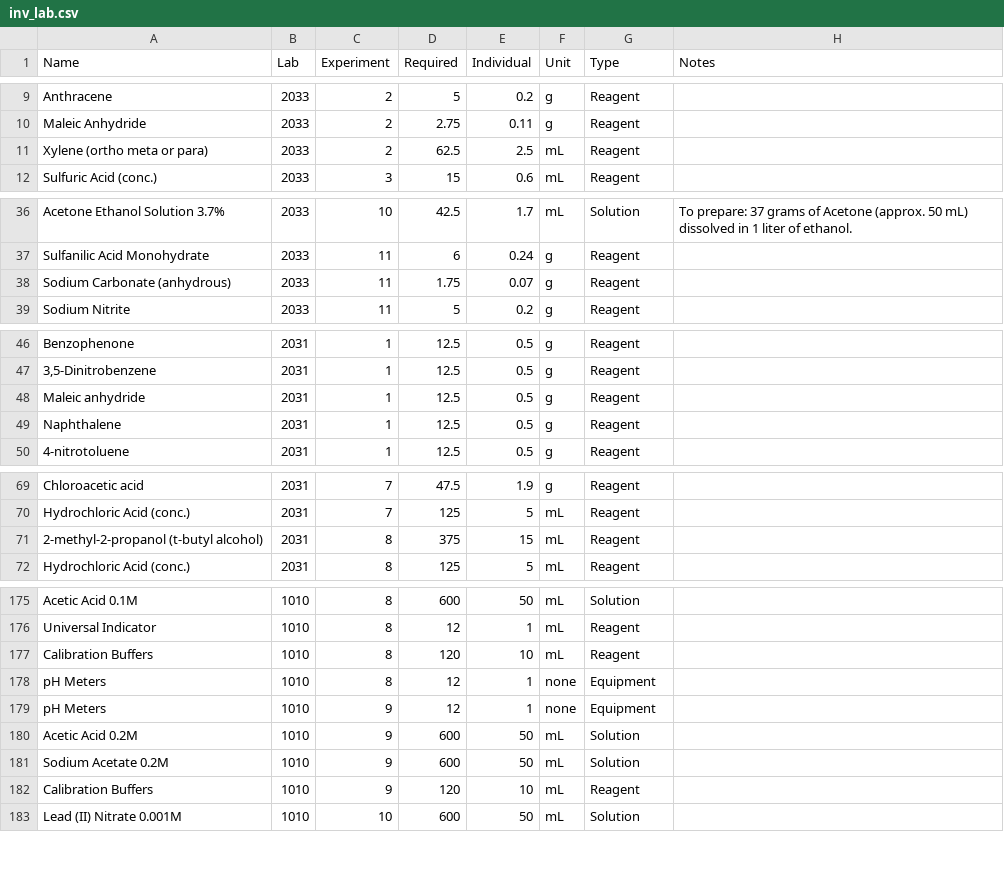
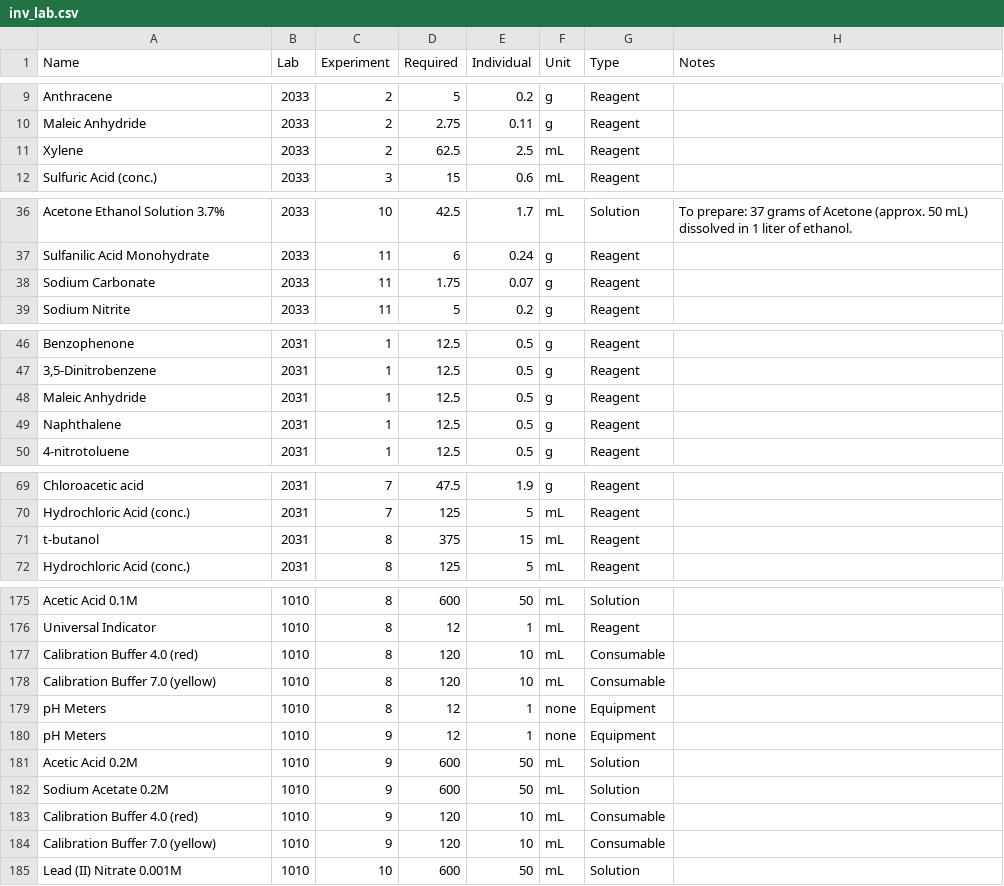
Before and after one commit to heath-barnett/chemistry_inventory, a CSV file: data/inv_lab.csv, drawn as a sheet; only a part is shown, gaps mark what is left out; the diff covers the shown part only.

```diff
--- a/data/inv_lab.csv
+++ b/data/inv_lab.csv
@@ -10,3 +10,3 @@ Anthracene,2033,2,5,0.2,g,Reagent,
 Maleic Anhydride,2033,2,2.75,0.11,g,Reagent,
-Xylene (ortho meta or para),2033,2,62.5,2.5,mL,Reagent,
+Xylene,2033,2,62.5,2.5,mL,Reagent,
 Sulfuric Acid (conc.),2033,3,15,0.6,mL,Reagent,
@@ -37,3 +37,3 @@ Acetone Ethanol Solution 3.7%,2033,10,42.5,1.7,mL,Solution,To prepare: 37 grams
 Sulfanilic Acid Monohydrate,2033,11,6,0.24,g,Reagent,
-Sodium Carbonate (anhydrous),2033,11,1.75,0.07,g,Reagent,
+Sodium Carbonate,2033,11,1.75,0.07,g,Reagent,
 Sodium Nitrite,2033,11,5,0.2,g,Reagent,
@@ -47,3 +47,3 @@ Benzophenone,2031,1,12.5,0.5,g,Reagent,
 "3,5-Dinitrobenzene",2031,1,12.5,0.5,g,Reagent,
-Maleic anhydride,2031,1,12.5,0.5,g,Reagent,
+Maleic Anhydride,2031,1,12.5,0.5,g,Reagent,
 Naphthalene,2031,1,12.5,0.5,g,Reagent,
@@ -70,3 +70,3 @@ Chloroacetic acid,2031,7,47.5,1.9,g,Reagent,
 Hydrochloric Acid (conc.),2031,7,125,5,mL,Reagent,
-2-methyl-2-propanol (t-butyl alcohol),2031,8,375,15,mL,Reagent,
+t-butanol,2031,8,375,15,mL,Reagent,
 Hydrochloric Acid (conc.),2031,8,125,5,mL,Reagent,
@@ -176,3 +176,4 @@ Acetic Acid 0.1M,1010,8,600,50,mL,Solution,
 Universal Indicator,1010,8,12,1,mL,Reagent,
-Calibration Buffers,1010,8,120,10,mL,Reagent,
+Calibration Buffer 4.0 (red),1010,8,120,10,mL,Consumable,
+Calibration Buffer 7.0  (yellow),1010,8,120,10,mL,Consumable,
 pH Meters,1010,8,12,1,none,Equipment,
@@ -181,3 +182,4 @@ Acetic Acid 0.2M,1010,9,600,50,mL,Solution,
 Sodium Acetate 0.2M,1010,9,600,50,mL,Solution,
-Calibration Buffers,1010,9,120,10,mL,Reagent,
+Calibration Buffer 4.0 (red),1010,9,120,10,mL,Consumable,
+Calibration Buffer 7.0  (yellow),1010,9,120,10,mL,Consumable,
 Lead (II) Nitrate 0.001M,1010,10,600,50,mL,Solution,
```
Also changed, not shown: 2 edited cells elsewhere in this file, data/inv_stock.csv, 1 other file.
